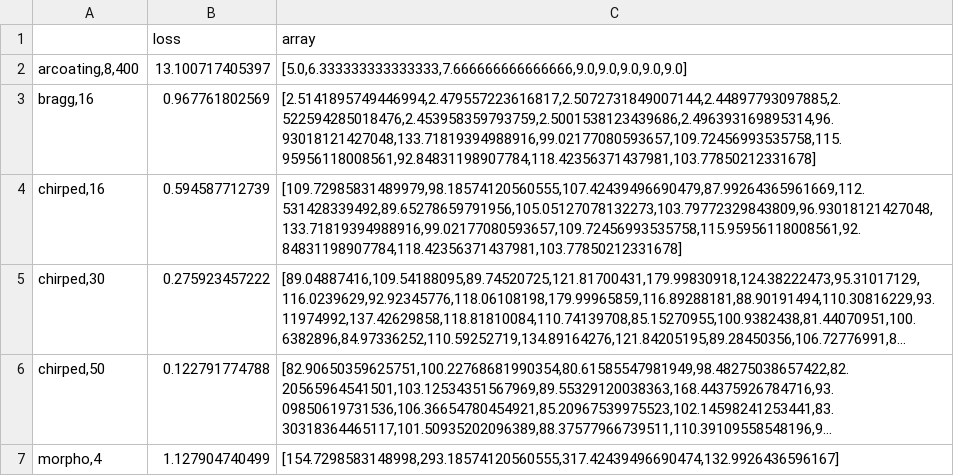
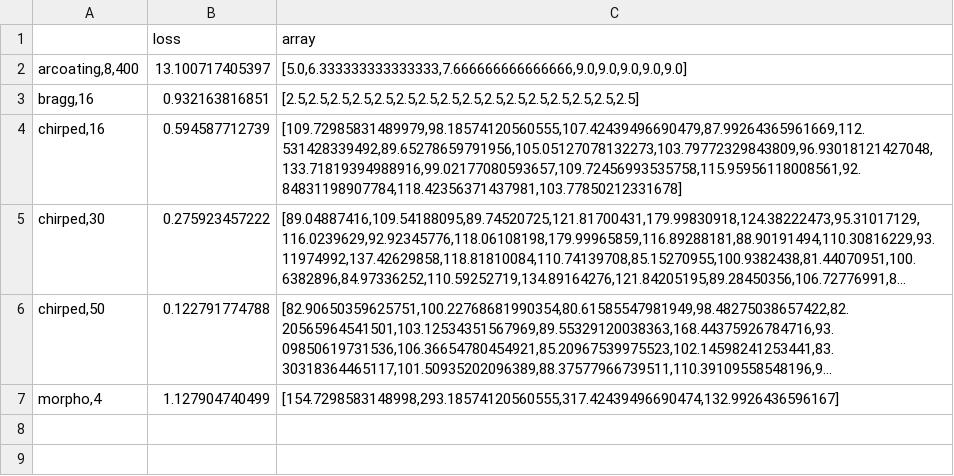
Before and after one commit to facebookresearch/nevergrad, a CSV file: nevergrad/functions/leaderboard.csv, drawn as a sheet; long unchanged cells end in ….

Commit message:
Update leaderboard

```diff
--- a/nevergrad/functions/leaderboard.csv
+++ b/nevergrad/functions/leaderboard.csv
@@ -2,3 +2,3 @@
 "arcoating,8,400",13.100717405397,"[5.0,6.333333333333333,7.666666666666666,9.0,9.0,9.0,9.0,9.0]"
-"bragg,16",0.967761802569,"[2.5141895749446994,2.479557223616817,2.5072731849007144,2.44897793097885,2.522594285018476,2.453958359793759,2.5001538123439686,2.496393169895314,96.93018121427048,133.71819394988916,99.02177080593657,109.72456993535758,115.95956118008561,92.84831198907784,118.42356371437981,103.77850212331678]"
+"bragg,16",0.932163816851,"[2.5,2.5,2.5,2.5,2.5,2.5,2.5,2.5,2.5,2.5,2.5,2.5,2.5,2.5,2.5,2.5]"
 "chirped,16",0.594587712739,"[109.72985831489979,98.18574120560555,107.42439496690479,87.99264365961669,112.531428339492,89.65278659791956,105.05127078132273,103.79772329843809,96.93018121427048,133.71819394988916,99.02177080593657,109.72456993535758,115.95956118008561,92.84831198907784,118.42356371437981,103.77850212331678]"
```
